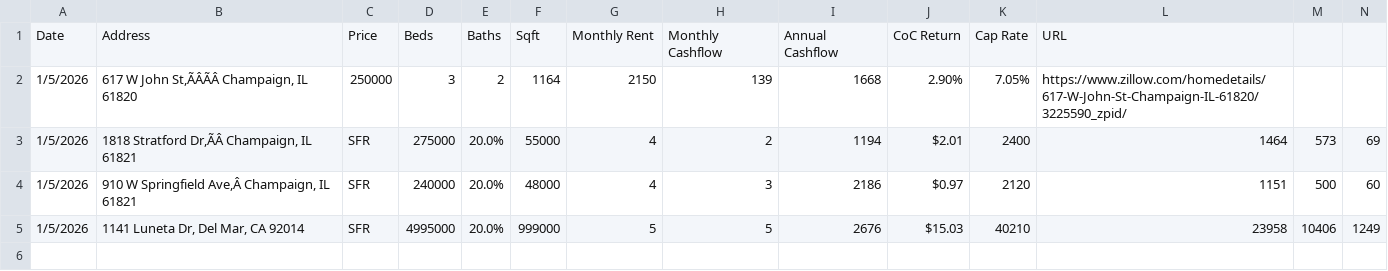
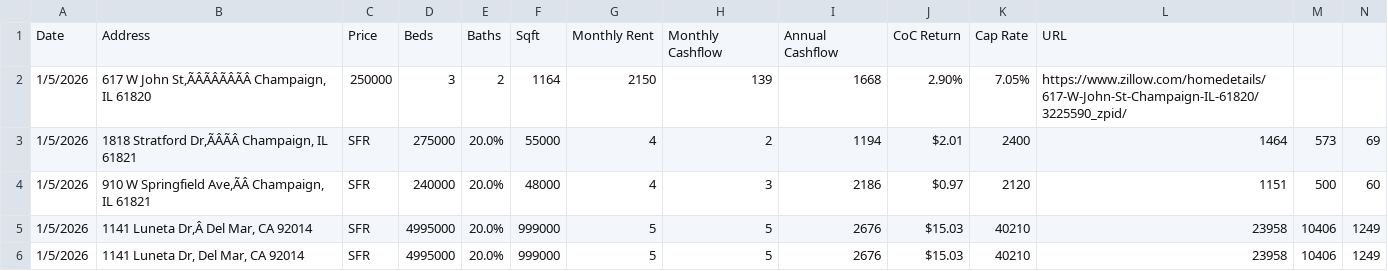
Before and after one commit to JianJinglin/agentic-real-estate-analyst, a CSV file: data/properties.csv, drawn as a sheet; only a part is shown; rows hold the shown columns only; the diff names each change by its address in the sheet, - before the commit and + after, or states it on an @@ line.

Commit message:
Add property: 1141 Luneta Dr, Del Mar, CA 92014

```diff
--- a/data/properties.csv
+++ b/data/properties.csv
-B2: 617 W John St,ÃÂÃÂ Champaign, IL 61820
+B2: 617 W John St,ÃÂÃÂÃÂÃÂ Champaign, IL 61820
-B3: 1818 Stratford Dr,ÃÂ Champaign, IL 61821
+B3: 1818 Stratford Dr,ÃÂÃÂ Champaign, IL 61821
-B4: 910 W Springfield Ave,Â Champaign, IL 61821
+B4: 910 W Springfield Ave,ÃÂ Champaign, IL 61821
+row 5: 1/5/2026 | 1141 Luneta Dr,Â Del Mar, CA 92014 | SFR | 4995000 | 20.0% | 999000 | 5 | 5 | 2676 | $15.03 | 40210 | 23958 | 10406 | 1249
```
